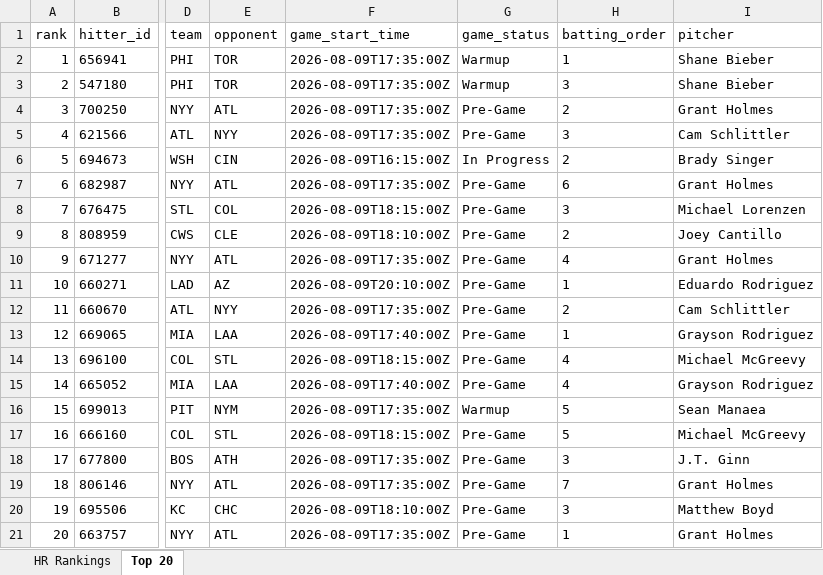
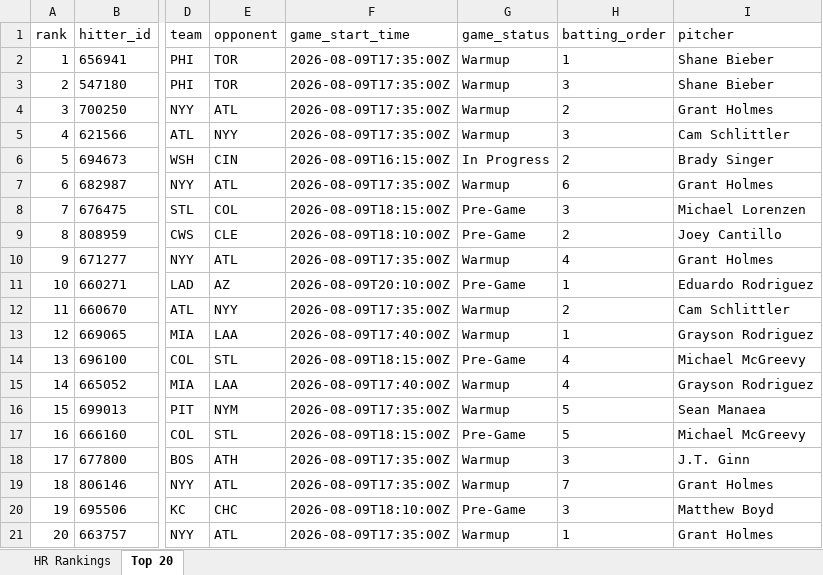
Before and after one commit to etbell28/hitter-tool, an Excel workbook: outputs/daily/hr_rankings_2026-08-09.xlsx, sheet Top 20, drawn as a sheet; only a part is shown, gaps mark what is left out; values as stored, in another font and other column widths than the file's, no borders; the diff names each change by its address in the sheet, - before the commit and + after, or states it on an @@ line.

```diff
--- a/outputs/daily/hr_rankings_2026-08-09.xlsx (sheet Top 20)
+++ b/outputs/daily/hr_rankings_2026-08-09.xlsx (sheet Top 20)
-G4:G5 (game_status): Pre-Game
+G4:G5 (game_status): Warmup
-G7 (game_status): Pre-Game
+G7 (game_status): Warmup
-G10 (game_status): Pre-Game
+G10 (game_status): Warmup
-G12:G13 (game_status): Pre-Game
+G12:G13 (game_status): Warmup
-G15 (game_status): Pre-Game
+G15 (game_status): Warmup
-G18:G19 (game_status): Pre-Game
+G18:G19 (game_status): Warmup
-G21 (game_status): Pre-Game
+G21 (game_status): Warmup
```
Also changed, not shown: sheet HR Rankings, outputs/daily/hr_rankings_2026-08-09_full.xlsx, outputs/hr_rankings.xlsx, 7 other files.
